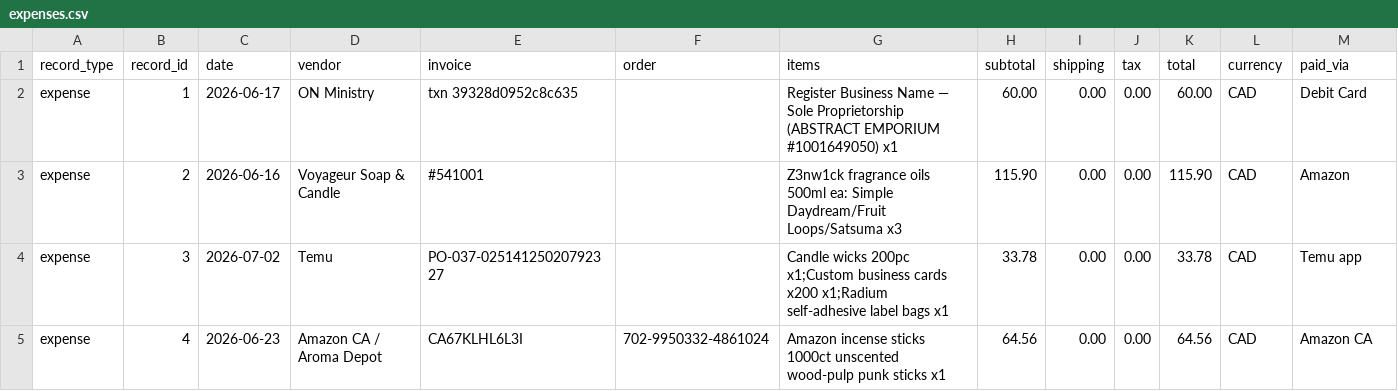
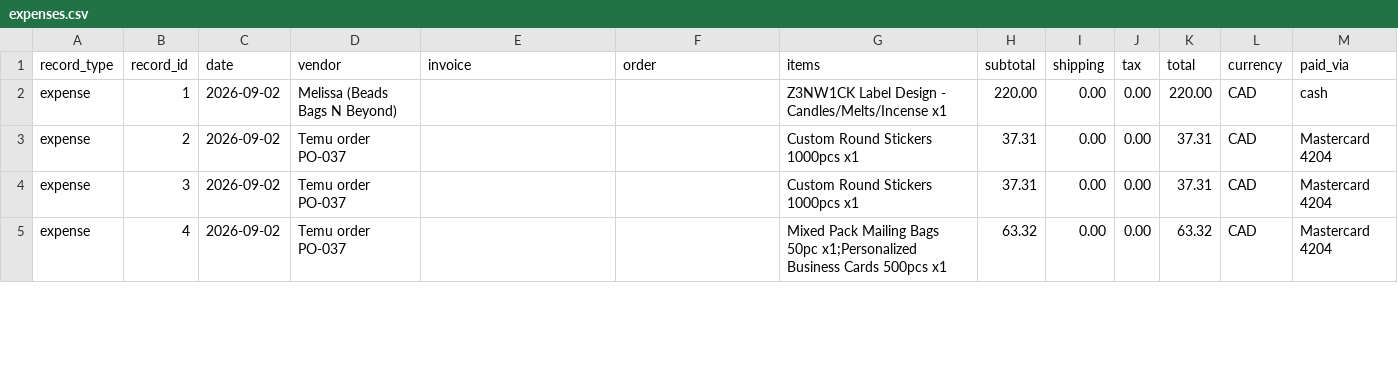
Before and after one commit to AbstractEmporiumArt/AbstractEmporiumArt, a CSV file: taxhacker/exports/expenses.csv, drawn as a sheet; only a part is shown; the diff covers the shown part only.

Commit message:
AE books: move expenses to expenses.jsonl; fix TaxHacker export (tax:0/shipping:0 under 30k, pickup-only); Eugene paid

```diff
--- a/taxhacker/exports/expenses.csv
+++ b/taxhacker/exports/expenses.csv
@@ -1,5 +1,5 @@
 record_type,record_id,date,vendor,invoice,order,items,subtotal,shipping,tax,total,currency,paid_via
-expense,1,2026-06-17,ON Ministry,txn 39328d0952c8c635,,Register Business Name — Sole Proprietorship (ABSTRACT EMPORIUM #1001649050) x1,60.00,0.00,0.00,60.00,CAD,Debit Card
-expense,2,2026-06-16,Voyageur Soap & Candle,#541001,,Z3nw1ck fragrance oils 500ml ea: Simple Daydream/Fruit Loops/Satsuma x3,115.90,0.00,0.00,115.90,CAD,Amazon
-expense,3,2026-07-02,Temu,PO-037-02514125020792327,,Candle wicks 200pc x1;Custom business cards x200 x1;Radium self-adhesive label bags x1,33.78,0.00,0.00,33.78,CAD,Temu app
-expense,4,2026-06-23,Amazon CA / Aroma Depot,CA67KLHL6L3I,702-9950332-4861024,Amazon incense sticks 1000ct unscented wood-pulp punk sticks x1,64.56,0.00,0.00,64.56,CAD,Amazon CA
+expense,1,2026-09-02,Melissa (Beads Bags N Beyond),,,Z3NW1CK Label Design - Candles/Melts/Incense x1,220.00,0.00,0.00,220.00,CAD,cash
+expense,2,2026-09-02,Temu order PO-037,,,Custom Round Stickers 1000pcs x1,37.31,0.00,0.00,37.31,CAD,Mastercard 4204
+expense,3,2026-09-02,Temu order PO-037,,,Custom Round Stickers 1000pcs x1,37.31,0.00,0.00,37.31,CAD,Mastercard 4204
+expense,4,2026-09-02,Temu order PO-037,,,Mixed Pack Mailing Bags 50pc x1;Personalized Business Cards 500pcs x1,63.32,0.00,0.00,63.32,CAD,Mastercard 4204
```
Also changed, not shown: 4 removed rows and 8 edited cells elsewhere in this file, taxhacker/exports/sales.csv, 4 other files.
